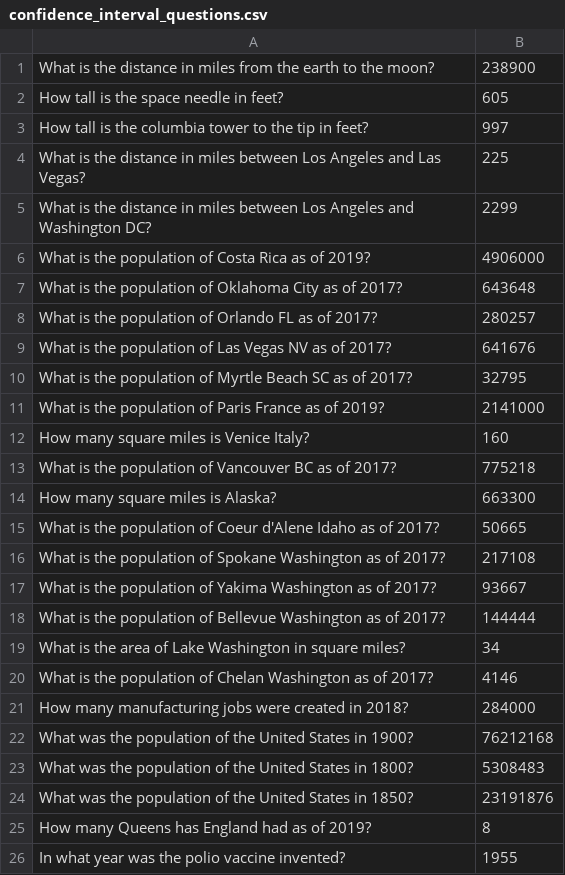
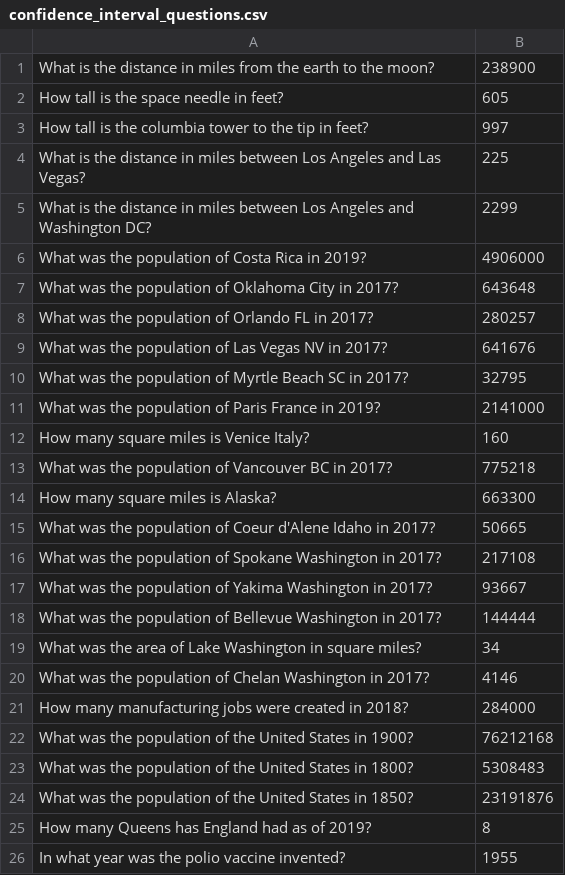
Before and after one commit to csunwold/estimationcalibrationtrainer, a CSV file: cli/src/main/resources/confidence_interval_questions.csv, drawn as a sheet; only a part is shown; the diff covers the shown part only.

```diff
--- a/cli/src/main/resources/confidence_interval_questions.csv
+++ b/cli/src/main/resources/confidence_interval_questions.csv
@@ -5,17 +5,17 @@ What is the distance in miles between Los Angeles and Las Vegas?,225
 What is the distance in miles between Los Angeles and Washington DC?,2299
-What is the population of Costa Rica as of 2019?,4906000
-What is the population of Oklahoma City as of 2017?,643648
-What is the population of Orlando FL as of 2017?,280257
-What is the population of Las Vegas NV as of 2017?,641676
-What is the population of Myrtle Beach SC as of 2017?,32795
-What is the population of Paris France as of 2019?,2141000
+What was the population of Costa Rica in 2019?,4906000
+What was the population of Oklahoma City in 2017?,643648
+What was the population of Orlando FL in 2017?,280257
+What was the population of Las Vegas NV in 2017?,641676
+What was the population of Myrtle Beach SC in 2017?,32795
+What was the population of Paris France in 2019?,2141000
 How many square miles is Venice Italy?,160
-What is the population of Vancouver BC as of 2017?,775218
+What was the population of Vancouver BC in 2017?,775218
 How many square miles is Alaska?,663300
-What is the population of Coeur d'Alene Idaho as of 2017?,50665
-What is the population of Spokane Washington as of 2017?,217108
-What is the population of Yakima Washington as of 2017?,93667
-What is the population of Bellevue Washington as of 2017?,144444
-What is the area of Lake Washington in square miles?,34
-What is the population of Chelan Washington as of 2017?,4146
+What was the population of Coeur d'Alene Idaho in 2017?,50665
+What was the population of Spokane Washington in 2017?,217108
+What was the population of Yakima Washington in 2017?,93667
+What was the population of Bellevue Washington in 2017?,144444
+What was the area of Lake Washington in square miles?,34
+What was the population of Chelan Washington in 2017?,4146
 How many manufacturing jobs were created in 2018?,284000
```
Also changed, not shown: 51 added rows, 1 removed row and 1 edited cell elsewhere in this file, 2 other files.
